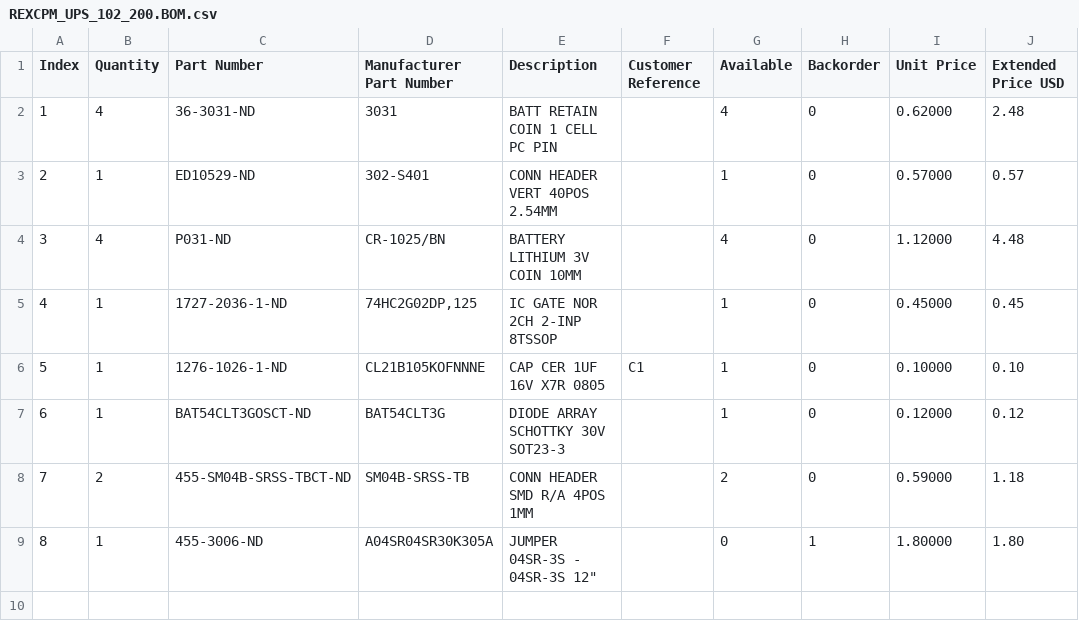
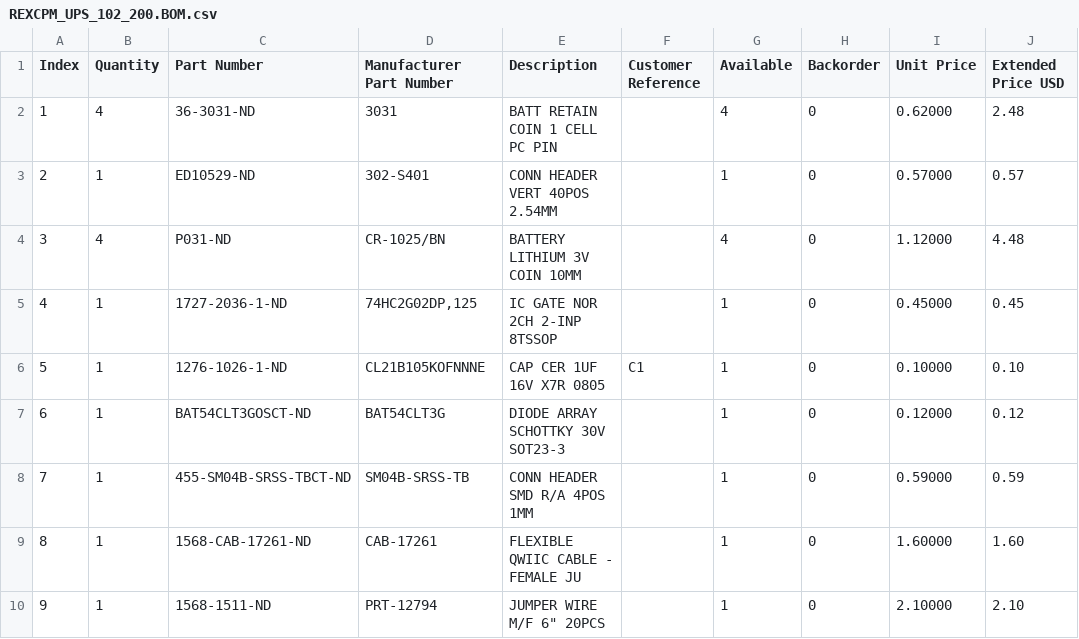
Before and after one commit to bkw777/REXCPM_UPS, a CSV file: REXCPM_UPS_102_200.BOM.csv, drawn as a sheet.

```diff
--- a/REXCPM_UPS_102_200.BOM.csv
+++ b/REXCPM_UPS_102_200.BOM.csv
@@ -7,3 +7,4 @@
 "6","1","BAT54CLT3GOSCT-ND","BAT54CLT3G","DIODE ARRAY SCHOTTKY 30V SOT23-3","","1","0","0.12000","0.12"
-"7","2","455-SM04B-SRSS-TBCT-ND","SM04B-SRSS-TB","CONN HEADER SMD R/A 4POS 1MM","","2","0","0.59000","1.18"
-"8","1","455-3006-ND","A04SR04SR30K305A","JUMPER 04SR-3S - 04SR-3S 12""","","0","1","1.80000","1.80"
+"7","1","455-SM04B-SRSS-TBCT-ND","SM04B-SRSS-TB","CONN HEADER SMD R/A 4POS 1MM","","1","0","0.59000","0.59"
+"8","1","1568-CAB-17261-ND","CAB-17261","FLEXIBLE QWIIC CABLE - FEMALE JU","","1","0","1.60000","1.60"
+"9","1","1568-1511-ND","PRT-12794","JUMPER WIRE M/F 6"" 20PCS","","1","0","2.10000","2.10"
```
Also changed, not shown: REXCPM_UPS_100.BOM.csv, 4 other files.
